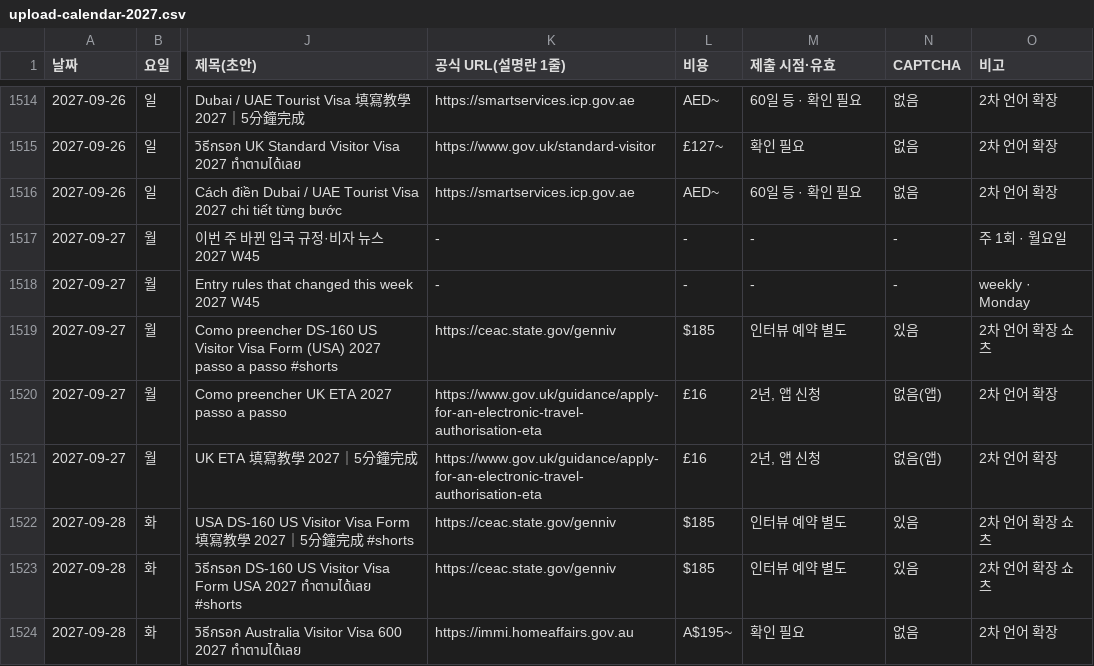
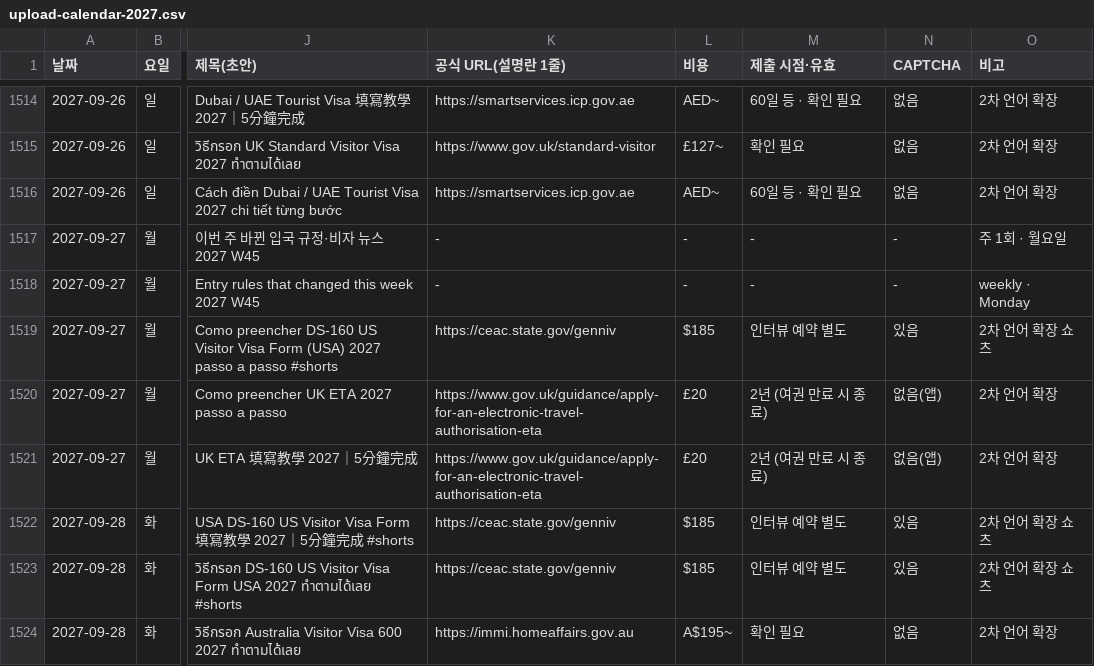
Before and after one commit to grakoreakim-lgtm/bloom-sydney, a CSV file: youtube-forms/plan/upload-calendar-2027.csv, drawn as a sheet; only a part is shown, gaps mark what is left out; the diff covers the shown part only; the diff names each change by its address in the sheet, - before the commit and + after, or states it on an @@ line.

```diff
--- a/youtube-forms/plan/upload-calendar-2027.csv
+++ b/youtube-forms/plan/upload-calendar-2027.csv
-L1520:L1521 (비용): £16
+L1520:L1521 (비용): £20
-M1520:M1521 (제출 시점·유효): 2년, 앱 신청
+M1520:M1521 (제출 시점·유효): 2년 (여권 만료 시 종료)
```
Also changed, not shown: 38 edited cells elsewhere in this file, 4 other files.
